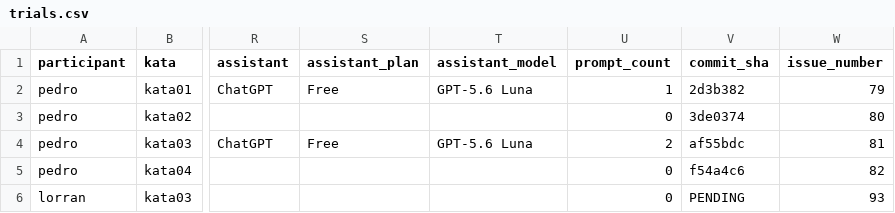
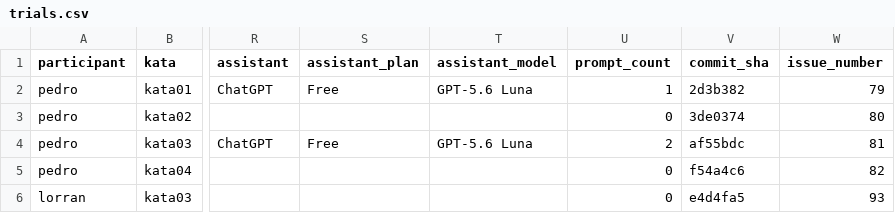
Before and after one commit to PedroMaiaAlves/lab-experimentacao-software, a CSV file: Lab02/results/trials.csv, drawn as a sheet; only a part is shown, gaps mark what is left out; the diff names each change by its address in the sheet, - before the commit and + after, or states it on an @@ line.

Commit message:
docs(lab02): vincula commit do trial lorran kata03 #93

```diff
--- a/Lab02/results/trials.csv
+++ b/Lab02/results/trials.csv
-V6 (commit_sha): PENDING
+V6 (commit_sha): e4d4fa5
```
